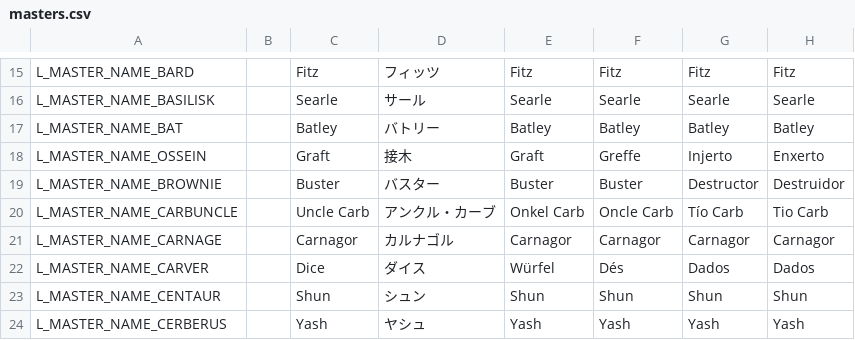
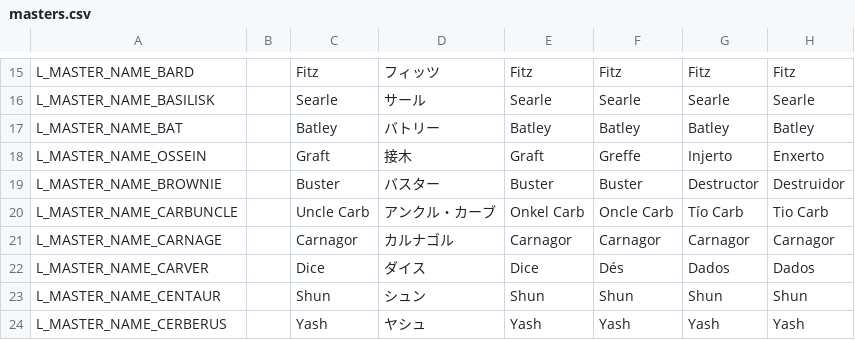
Before and after one commit to DeytonIdaho/Siralim-Ultimate-Deutsch, a CSV file: masters.csv, drawn as a sheet; only a part is shown, gaps mark what is left out; the diff covers the shown part only; the diff names each change by its address in the sheet, - before the commit and + after, or states it on an @@ line.

```diff
--- a/masters.csv
+++ b/masters.csv
-E22: Würfel
+E22: Dice
```
Also changed, not shown: 5 edited cells elsewhere in this file, 6 other files.
